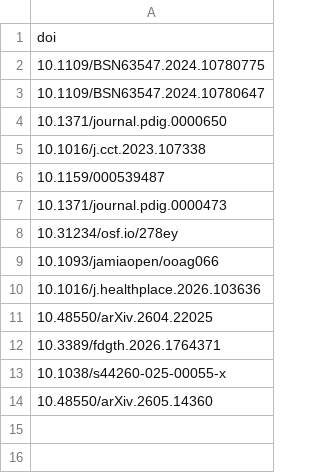
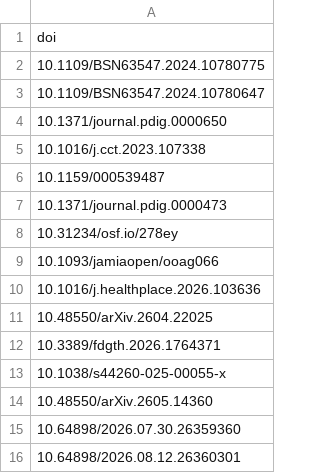
Before and after one commit to Vermont-Complex-Systems/vcsi-website, a CSV file: src/data/publications/lemurs.csv, drawn as a sheet.

```diff
--- a/src/data/publications/lemurs.csv
+++ b/src/data/publications/lemurs.csv
@@ -14 +14,3 @@ doi
 10.48550/arXiv.2605.14360
+10.64898/2026.07.30.26359360 
+10.64898/2026.08.12.26360301 
```
Also changed, not shown: src/data/members.csv, src/data/projects.csv, 2 other files.
